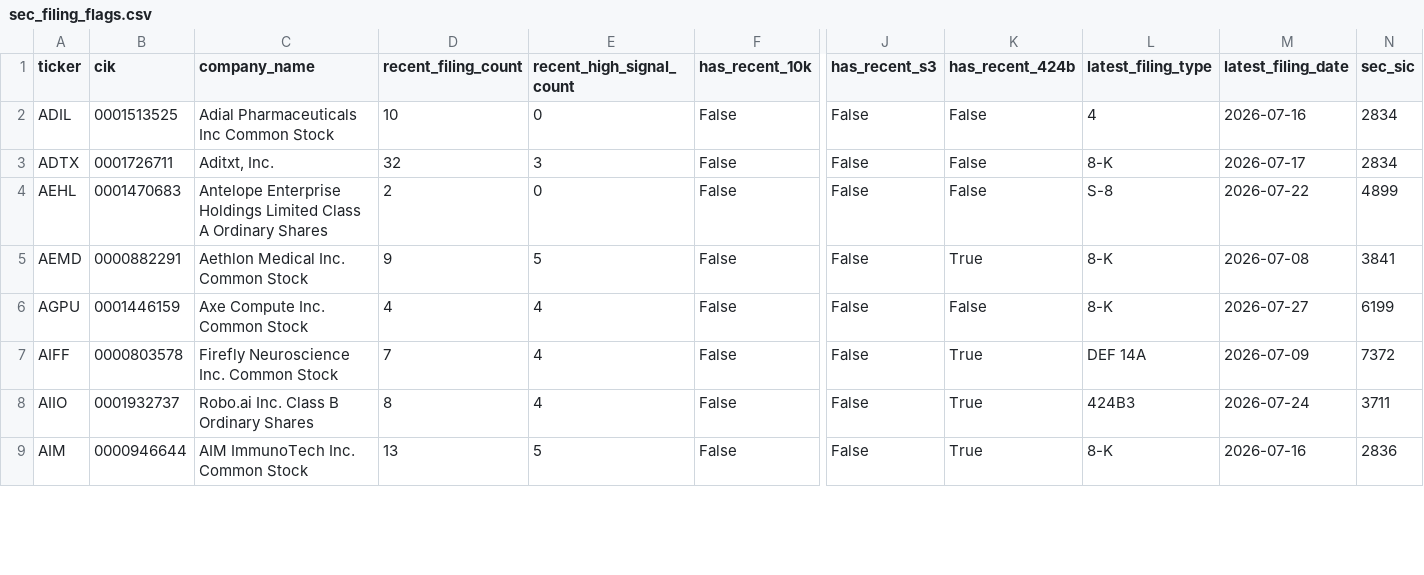
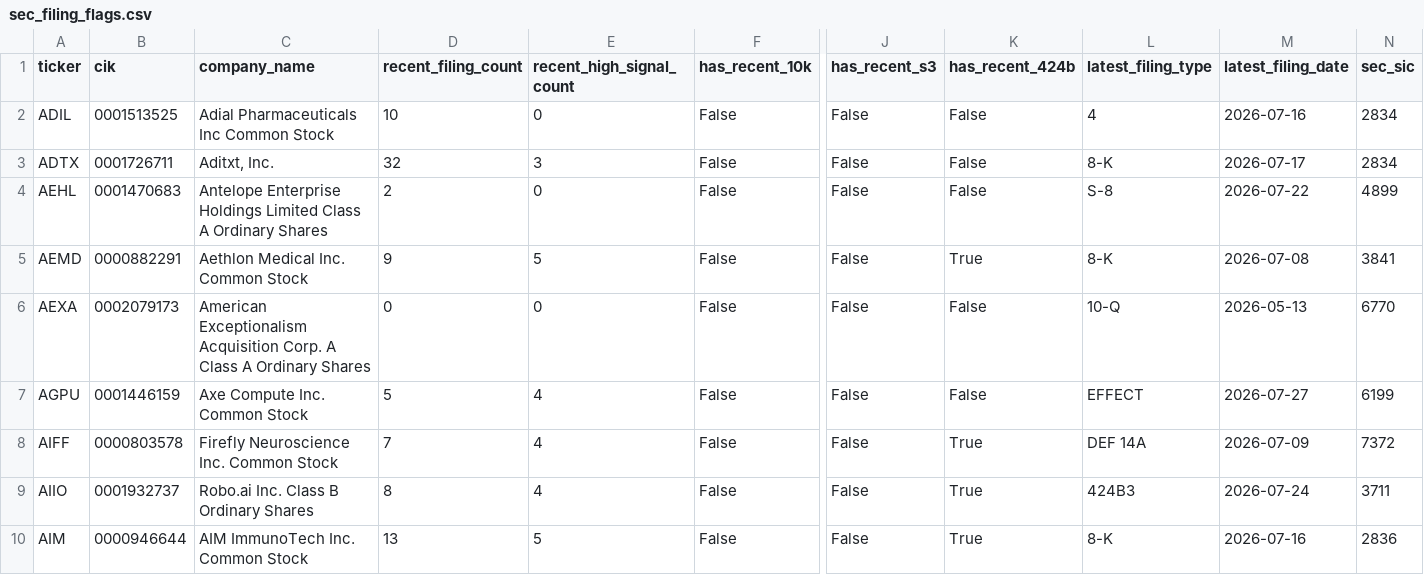
Before and after one commit to Kastnermj/mysterymachine, a CSV file: data/processed/sec_filing_flags.csv, drawn as a sheet; only a part is shown, gaps mark what is left out; addresses are those after the commit; rows hold the shown columns only; the diff covers the shown part only; the diff names each change by its address in the sheet, - before the commit and + after, or states it on an @@ line.

```diff
--- a/data/processed/sec_filing_flags.csv
+++ b/data/processed/sec_filing_flags.csv
+row 6: AEXA | 0002079173 | American Exceptionalism Acquisition Corp. A Class A Ordinary Shares | 0 | 0 | False | False | False | 10-Q | 2026-05-13 | 6770
-D7 (recent_filing_count): 4
+D7 (recent_filing_count): 5
-L7 (latest_filing_type): 8-K
+L7 (latest_filing_type): EFFECT
```
Also changed, not shown: 3 added rows, 5 removed rows and 40 edited cells elsewhere in this file, data/processed/event_shocks.csv, data/processed/fundamentals_stub.csv, 10 other files.
